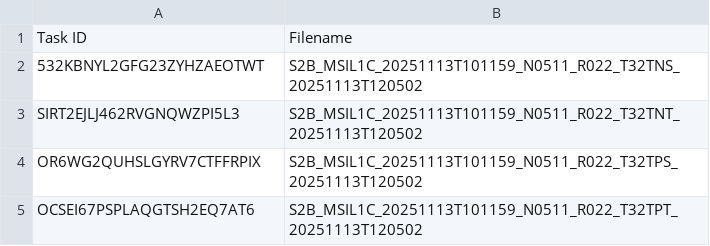
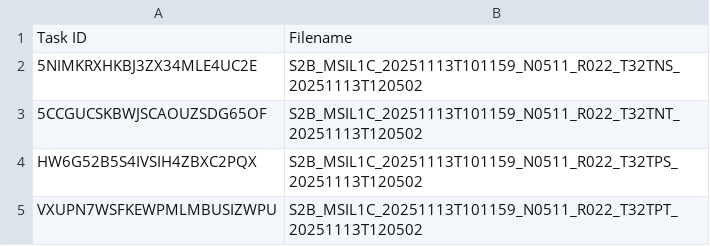
Before and after one commit to swisstopo/topo-satromo-v2, a CSV file: processing/running_tasks.csv, drawn as a sheet.

Commit message:
Processing files done

```diff
--- a/processing/running_tasks.csv
+++ b/processing/running_tasks.csv
@@ -1,5 +1,5 @@
 Task ID,Filename
-532KBNYL2GFG23ZYHZAEOTWT,S2B_MSIL1C_20251113T101159_N0511_R022_T32TNS_20251113T120502
-SIRT2EJLJ462RVGNQWZPI5L3,S2B_MSIL1C_20251113T101159_N0511_R022_T32TNT_20251113T120502
-OR6WG2QUHSLGYRV7CTFFRPIX,S2B_MSIL1C_20251113T101159_N0511_R022_T32TPS_20251113T120502
-OCSEI67PSPLAQGTSH2EQ7AT6,S2B_MSIL1C_20251113T101159_N0511_R022_T32TPT_20251113T120502
+5NIMKRXHKBJ3ZX34MLE4UC2E,S2B_MSIL1C_20251113T101159_N0511_R022_T32TNS_20251113T120502
+5CCGUCSKBWJSCAOUZSDG65OF,S2B_MSIL1C_20251113T101159_N0511_R022_T32TNT_20251113T120502
+HW6G52B5S4IVSIH4ZBXC2PQX,S2B_MSIL1C_20251113T101159_N0511_R022_T32TPS_20251113T120502
+VXUPN7WSFKEWPMLMBUSIZWPU,S2B_MSIL1C_20251113T101159_N0511_R022_T32TPT_20251113T120502
```
Also changed, not shown: 4 other files.
